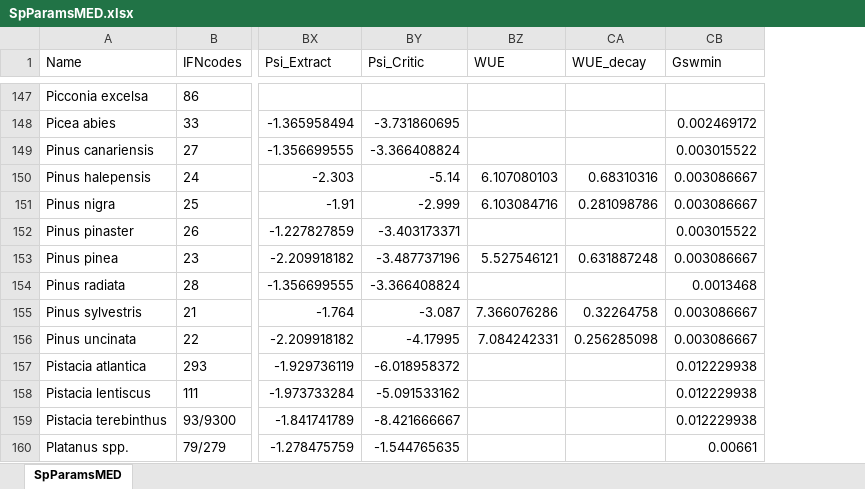
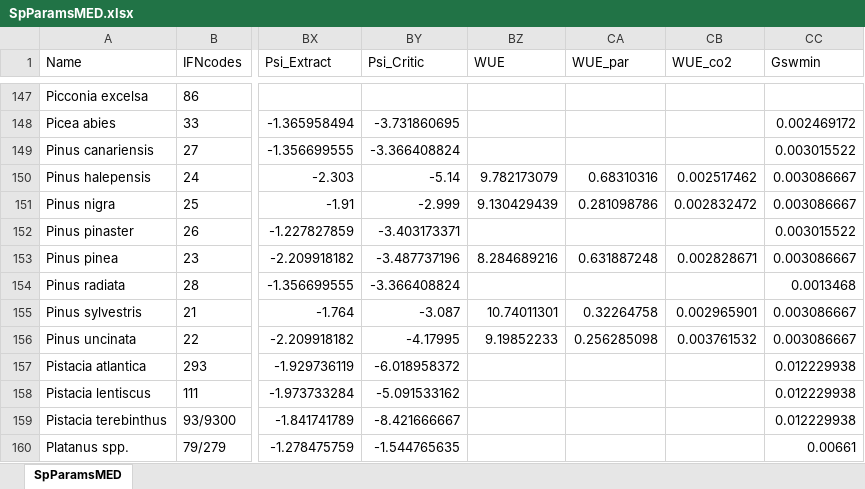
Before and after one commit to emf-creaf/medfate, an Excel workbook: data-raw/SpParamsMED.xlsx, sheet SpParamsMED, drawn as a sheet; only a part is shown, gaps mark what is left out; values as stored, in another font and other column widths than the file's, no borders; table styles not drawn; the diff covers the shown part only; the diff names each change by its address in the sheet, - before the commit and + after, or states it on an @@ line.

```diff
--- a/data-raw/SpParamsMED.xlsx (sheet SpParamsMED)
+++ b/data-raw/SpParamsMED.xlsx (sheet SpParamsMED)
+column CB (WUE_co2), rows 150-156: 0.002517462 | 0.002832472 |  | 0.002828671 |  | 0.002965901 | 0.003761532
-CA1: WUE_decay
+CA1: WUE_par
-BZ150 (WUE): 6.107080103
+BZ150 (WUE): 9.782173079
-BZ151 (WUE): 6.103084716
+BZ151 (WUE): 9.130429439
-BZ153 (WUE): 5.527546121
+BZ153 (WUE): 8.284689216
-BZ155 (WUE): 7.366076286
+BZ155 (WUE): 10.74011301
-BZ156 (WUE): 7.084242331
+BZ156 (WUE): 9.19852233
```
Also changed, not shown: 13 edited cells elsewhere in this sheet, data-raw/InitialSpParamsMED.xlsx, data-raw/SpParamsDefinition.xlsx, 15 other files.
